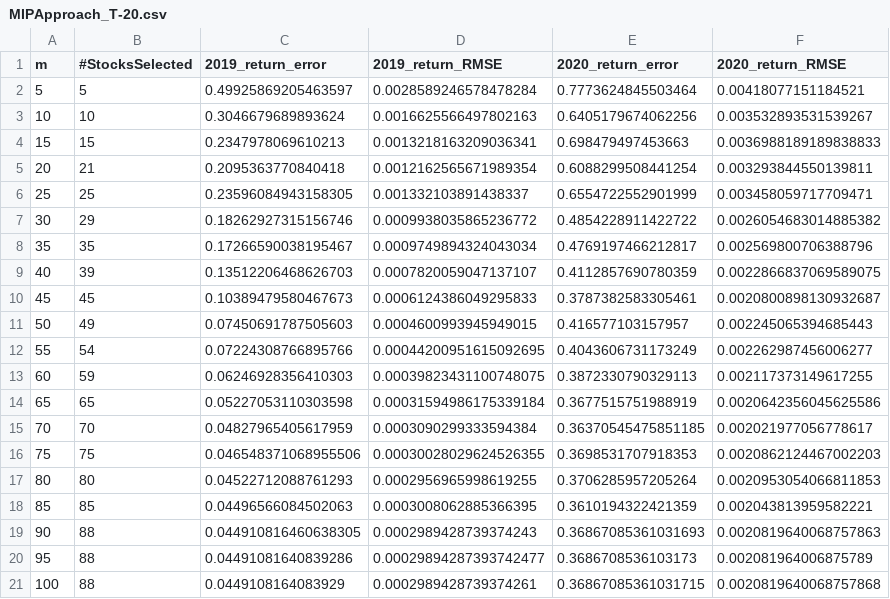
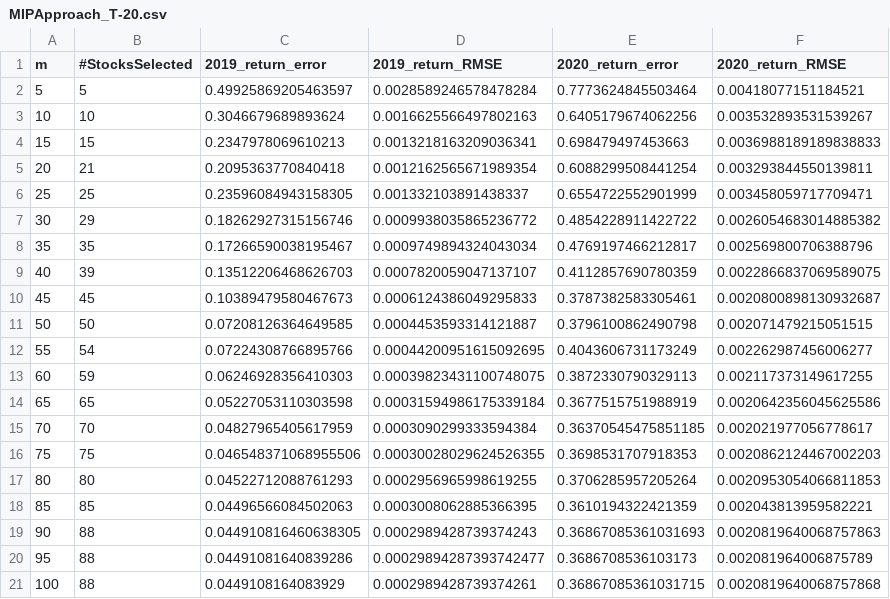
Before and after one commit to mostwanted-786/Optimization_proj_2, a CSV file: MIPApproach_T-20.csv, drawn as a sheet.

```diff
--- a/MIPApproach_T-20.csv
+++ b/MIPApproach_T-20.csv
@@ -10,3 +10,3 @@ m,#StocksSelected,2019_return_error,2019_return_RMSE,2020_return_error,2020_retu
 45,45,0.10389479580467673,0.0006124386049295833,0.3787382583305461,0.0020800898130932687
-50,49,0.07450691787505603,0.0004600993945949015,0.416577103157957,0.002245065394685443
+50,50,0.07208126364649585,0.0004453593314121887,0.3796100862490798,0.002071479215051515
 55,54,0.07224308766895766,0.00044200951615092695,0.4043606731173249,0.002262987456006277
```
Also changed, not shown: 1 other file.
